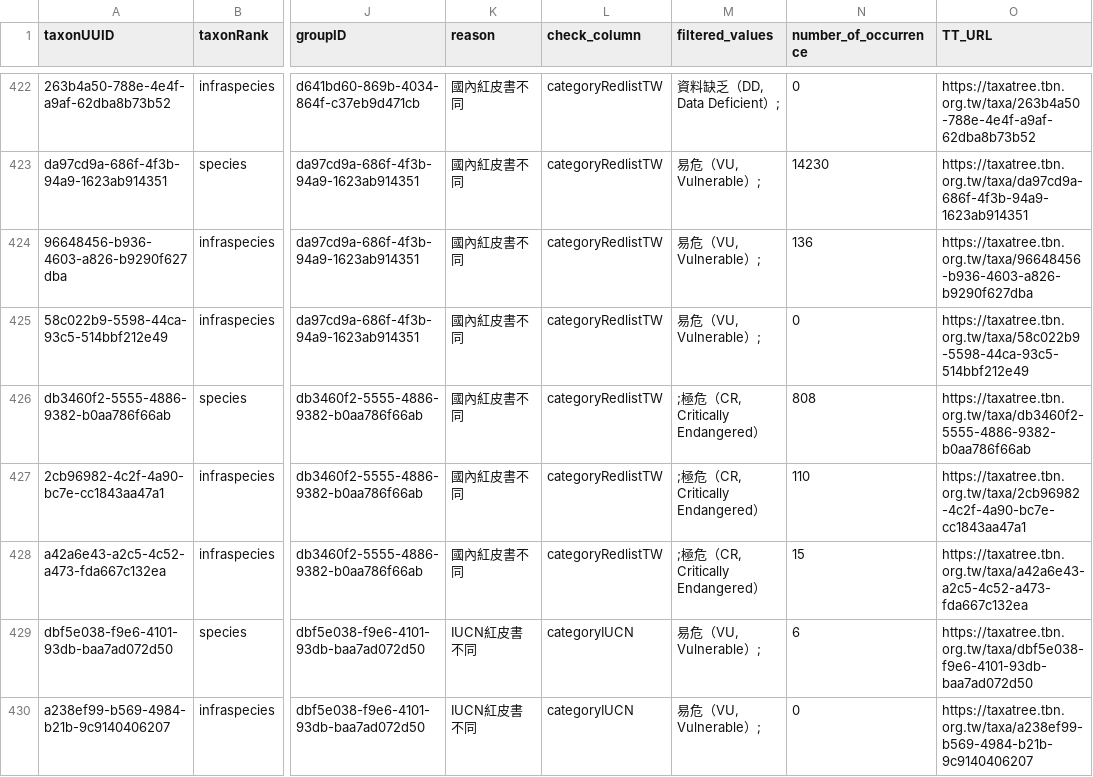
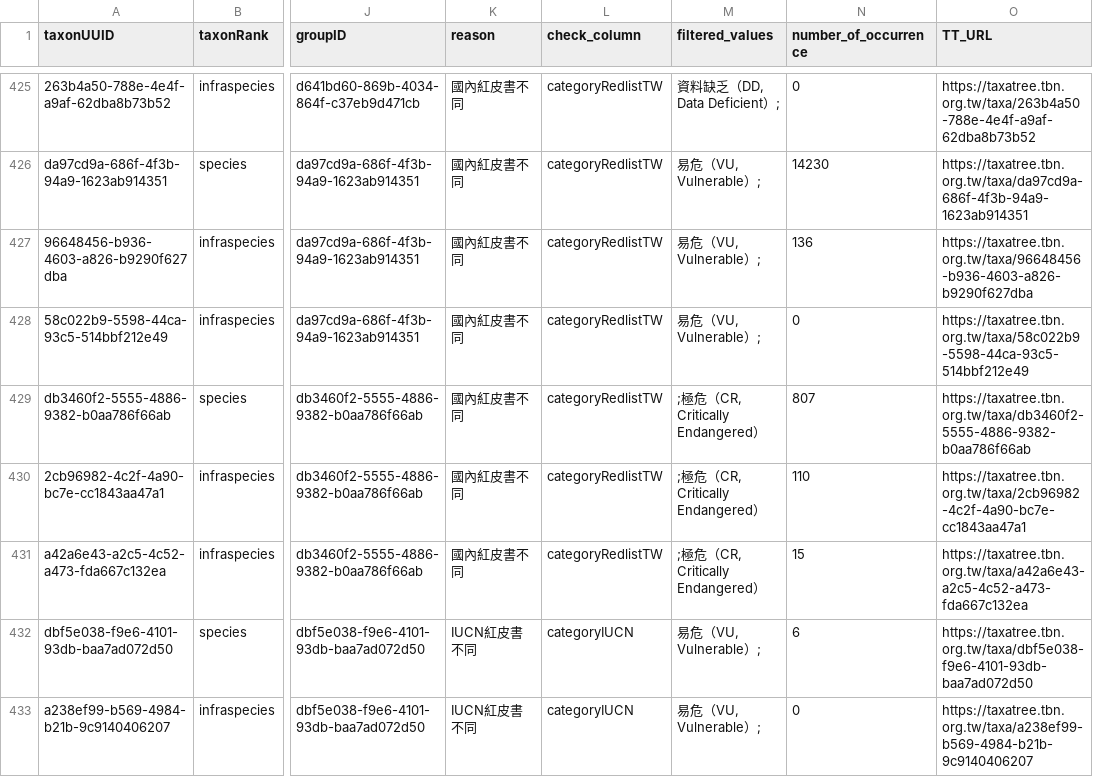
Before and after one commit to TBNworkGroup/Specieslist_Validation_Dashboard, a CSV file: data/output/TT_speciesinfraspecies_attribute_mismatch.csv, drawn as a sheet; only a part is shown, gaps mark what is left out; addresses are those after the commit; the diff covers the shown part only; the diff names each change by its address in the sheet, - before the commit and + after, or states it on an @@ line.

```diff
--- a/data/output/TT_speciesinfraspecies_attribute_mismatch.csv
+++ b/data/output/TT_speciesinfraspecies_attribute_mismatch.csv
-N429 (number_of_occurrence): 808
+N429 (number_of_occurrence): 807
```
Also changed, not shown: 3 added rows and 33 edited cells elsewhere in this file, data/output/TT_without_species.csv, 15 other files.
